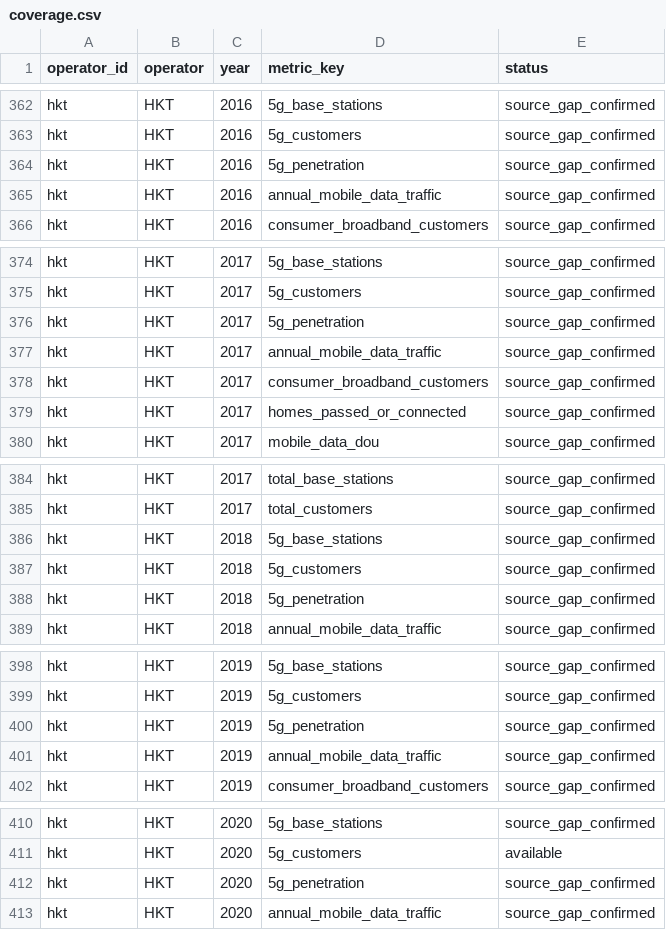
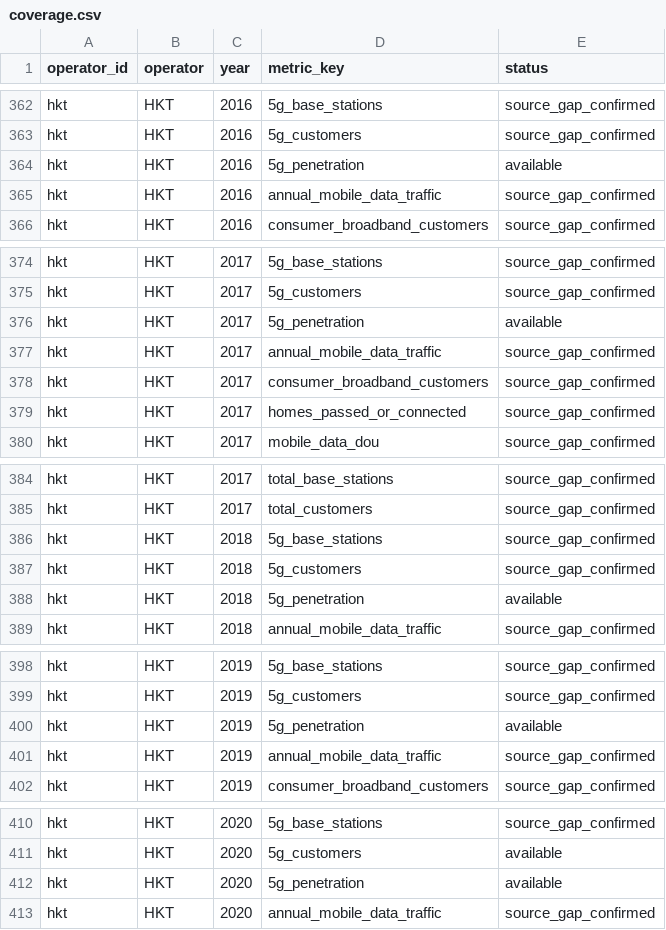
Before and after one commit to AlexLIAOPOLY/cmhk-competitive-intelligence, a CSV file: agent_knowledge/local_hk_operator_operating_metrics_2016_2025/coverage.csv, drawn as a sheet; only a part is shown, gaps mark what is left out; the diff covers the shown part only.

```diff
--- a/agent_knowledge/local_hk_operator_operating_metrics_2016_2025/coverage.csv
+++ b/agent_knowledge/local_hk_operator_operating_metrics_2016_2025/coverage.csv
@@ -363,3 +363,3 @@ hkt,HKT,2016,5g_base_stations,source_gap_confirmed
 hkt,HKT,2016,5g_customers,source_gap_confirmed
-hkt,HKT,2016,5g_penetration,source_gap_confirmed
+hkt,HKT,2016,5g_penetration,available
 hkt,HKT,2016,annual_mobile_data_traffic,source_gap_confirmed
@@ -375,3 +375,3 @@ hkt,HKT,2017,5g_base_stations,source_gap_confirmed
 hkt,HKT,2017,5g_customers,source_gap_confirmed
-hkt,HKT,2017,5g_penetration,source_gap_confirmed
+hkt,HKT,2017,5g_penetration,available
 hkt,HKT,2017,annual_mobile_data_traffic,source_gap_confirmed
@@ -387,3 +387,3 @@ hkt,HKT,2018,5g_base_stations,source_gap_confirmed
 hkt,HKT,2018,5g_customers,source_gap_confirmed
-hkt,HKT,2018,5g_penetration,source_gap_confirmed
+hkt,HKT,2018,5g_penetration,available
 hkt,HKT,2018,annual_mobile_data_traffic,source_gap_confirmed
@@ -399,3 +399,3 @@ hkt,HKT,2019,5g_base_stations,source_gap_confirmed
 hkt,HKT,2019,5g_customers,source_gap_confirmed
-hkt,HKT,2019,5g_penetration,source_gap_confirmed
+hkt,HKT,2019,5g_penetration,available
 hkt,HKT,2019,annual_mobile_data_traffic,source_gap_confirmed
@@ -411,3 +411,3 @@ hkt,HKT,2020,5g_base_stations,source_gap_confirmed
 hkt,HKT,2020,5g_customers,available
-hkt,HKT,2020,5g_penetration,source_gap_confirmed
+hkt,HKT,2020,5g_penetration,available
 hkt,HKT,2020,annual_mobile_data_traffic,source_gap_confirmed
```
Also changed, not shown: 13 edited cells elsewhere in this file, agent_knowledge/local_hk_operator_operating_metrics_2016_2025/annual_metrics.csv, agent_knowledge/requested_overview_010304_2016_2025/annual_facts.csv, 20 other files.
